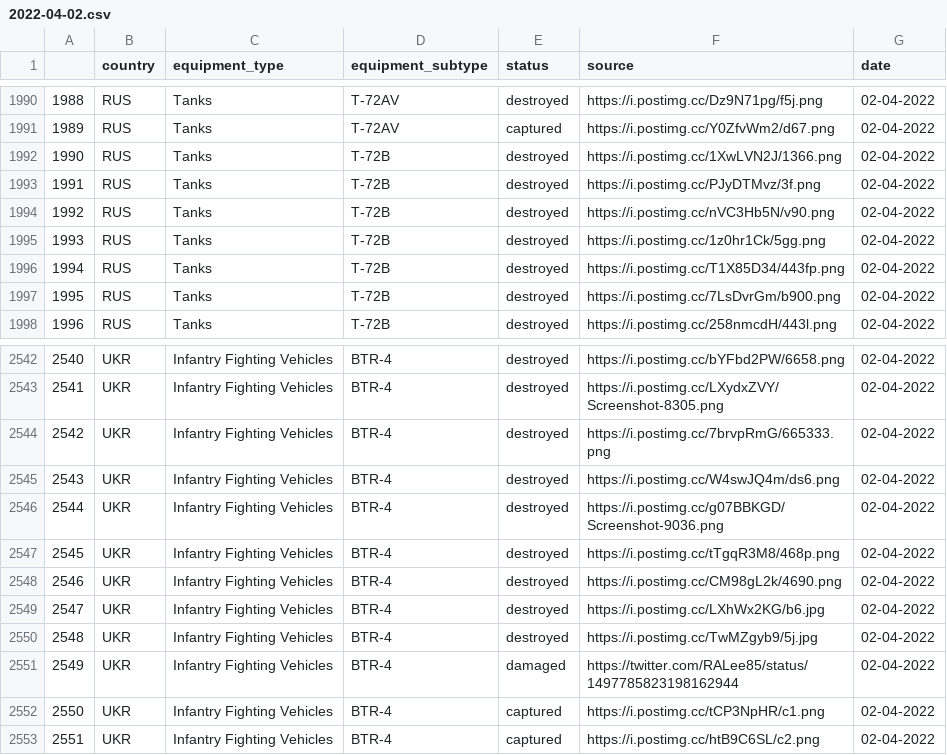
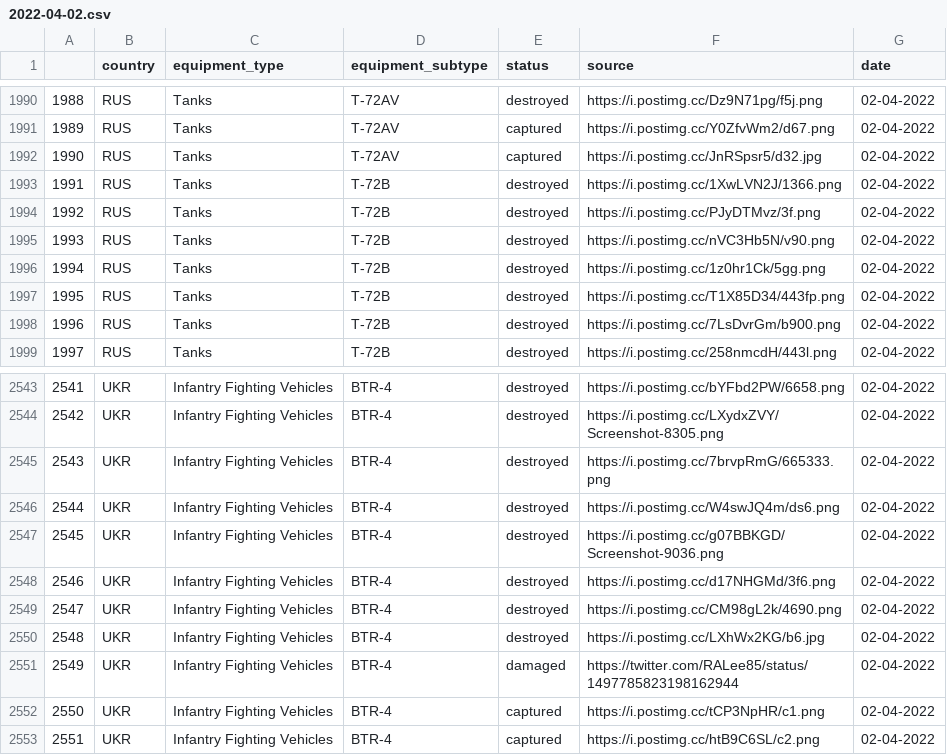
Before and after one commit to Ganymede23/scrape_oryx_py, a CSV file: output_files/2022-04-02.csv, drawn as a sheet; only a part is shown, gaps mark what is left out; removed rows and columns are numbered as before the commit, all else as after; the diff names each change by its address in the sheet, - before the commit and + after, or states it on an @@ line.

```diff
--- a/output_files/2022-04-02.csv
+++ b/output_files/2022-04-02.csv
+row 1992: 1990 | RUS | Tanks | T-72AV | captured | https://i.postimg.cc/JnRSpsr5/d32.jpg | 02-04-2022
@@ column A renumbered between rows 1993 and 2550 @@
-F2548 (source): https://i.postimg.cc/tTgqR3M8/468p.png
+F2548 (source): https://i.postimg.cc/d17NHGMd/3f6.png
-row 2550: 2548 | UKR | Infantry Fighting Vehicles | BTR-4 | destroyed | https://i.postimg.cc/TwMZgyb9/5j.jpg | 02-04-2022
```
Also changed, not shown: output_files/2022-04-04.csv, 2 other files.
